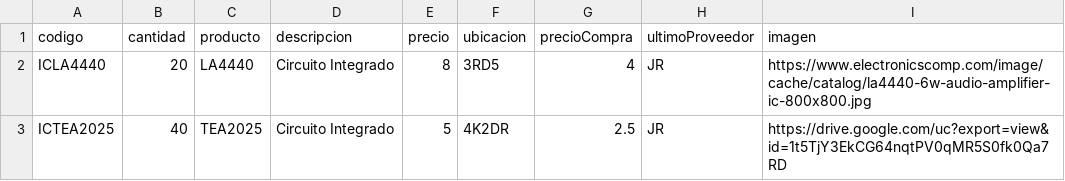
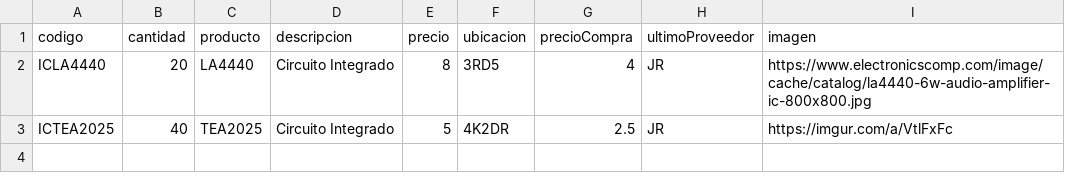
Before and after one commit to justintxu/repo, a CSV file: data/inventario.csv, drawn as a sheet.

Commit message:
Update data/inventario.csv

```diff
--- a/data/inventario.csv
+++ b/data/inventario.csv
@@ -2,2 +2,2 @@ codigo,cantidad,producto,descripcion,precio,ubicacion,precioCompra,ultimoProveed
 ICLA4440,20,LA4440,Circuito Integrado,8,3RD5,4,JR,https://www.electronicscomp.com/image/cache/catalog/la4440-6w-audio-amplifier-ic-800x800.jpg
-ICTEA2025,40,TEA2025,Circuito Integrado,5,4K2DR,2.5,JR,https://drive.google.com/uc?export=view&id=1t5TjY3EkCG64nqtPV0qMR5S0fk0Qa7RD
+ICTEA2025,40,TEA2025,Circuito Integrado,5,4K2DR,2.5,JR,https://imgur.com/a/VtlFxFc
```
